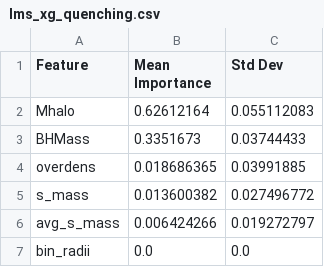
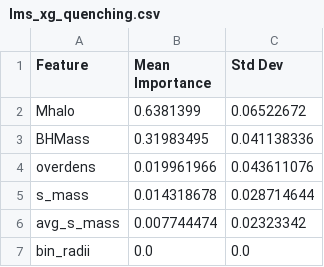
Before and after one commit to bryannemcd/tng_quenching_ml, a CSV file: classification_revised/xg_classification_annuli/xg_classification_outputs/lms_xg_quenching.csv, drawn as a sheet.

```diff
--- a/classification_revised/xg_classification_annuli/xg_classification_outputs/lms_xg_quenching.csv
+++ b/classification_revised/xg_classification_annuli/xg_classification_outputs/lms_xg_quenching.csv
@@ -1,7 +1,7 @@
 Feature,Mean Importance,Std Dev
-Mhalo,0.62612164,0.055112083
-BHMass,0.3351673,0.03744433
-overdens,0.018686365,0.03991885
-s_mass,0.013600382,0.027496772
-avg_s_mass,0.006424266,0.019272797
+Mhalo,0.6381399,0.06522672
+BHMass,0.31983495,0.041138336
+overdens,0.019961966,0.043611076
+s_mass,0.014318678,0.028714644
+avg_s_mass,0.007744474,0.02323342
 bin_radii,0.0,0.0
```
Also changed, not shown: classification_revised/xg_classification_annuli/xg_classification_outputs/all_centrals_xg_quenching.csv, classification_revised/xg_classification_annuli/xg_classification_outputs/hms_xg_quenching.csv, 6 other files.
